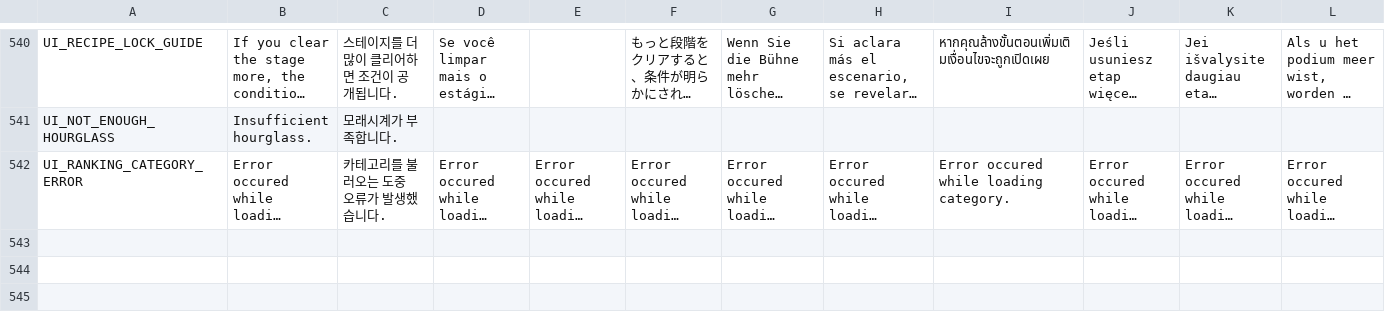
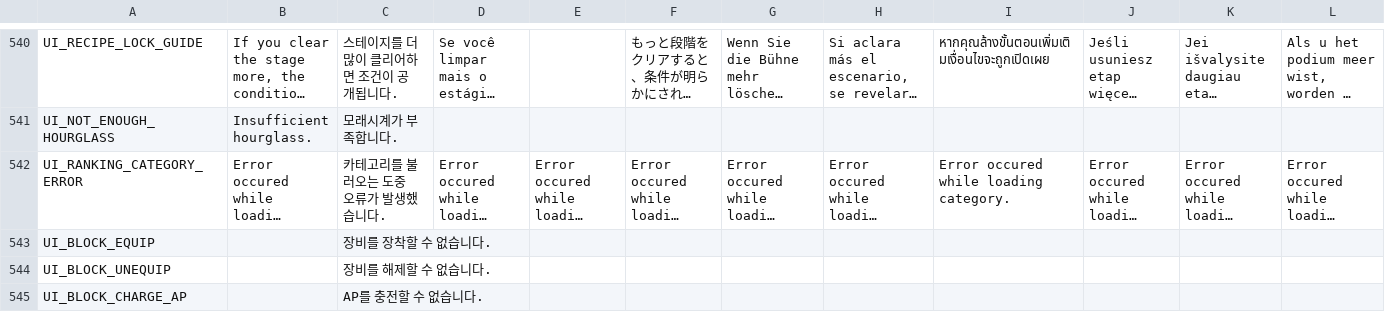
Before and after one commit to planetarium/NineChronicles, a CSV file: nekoyume/Assets/StreamingAssets/Localization/common.csv, drawn as a sheet; only a part is shown, gaps mark what is left out; long unchanged cells end in …; rows hold the shown columns only; the diff names each change by its address in the sheet, - before the commit and + after, or states it on an @@ line.

Commit message:
Add Localization key
UI_BLOCK_EQUIP, UI_BLOCK_UNEQUIP, UI_BLOCK_CHARGE_AP

```diff
--- a/nekoyume/Assets/StreamingAssets/Localization/common.csv
+++ b/nekoyume/Assets/StreamingAssets/Localization/common.csv
+row 543: UI_BLOCK_EQUIP |  | 장비를 장착할 수 없습니다.
+row 544: UI_BLOCK_UNEQUIP |  | 장비를 해제할 수 없습니다.
+row 545: UI_BLOCK_CHARGE_AP |  | AP를 충전할 수 없습니다.
```
